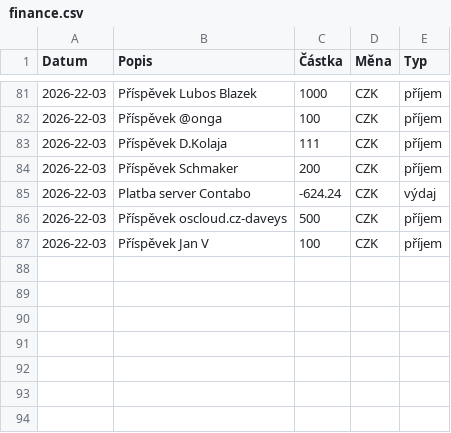
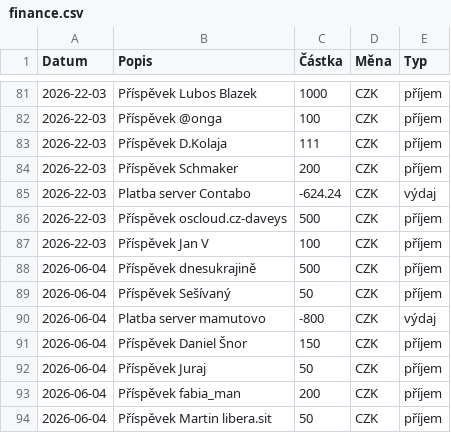
Before and after one commit to zkreml/prehlad-financi-komunity, a CSV file: finance.csv, drawn as a sheet; only a part is shown, gaps mark what is left out; the diff names each change by its address in the sheet, - before the commit and + after, or states it on an @@ line.

Commit message:
Aktuaůizace financí soubor finance.csv

```diff
--- a/finance.csv
+++ b/finance.csv
+row 88: 2026-06-04 | Příspěvek dnesukrajině | 500 | CZK | příjem
+row 89: 2026-06-04 | Příspěvek Sešívaný | 50 | CZK | příjem
+row 90: 2026-06-04 | Platba server mamutovo | -800 | CZK | výdaj
+row 91: 2026-06-04 | Příspěvek Daniel Šnor | 150 | CZK | příjem
+row 92: 2026-06-04 | Příspěvek Juraj | 50 | CZK | příjem
+row 93: 2026-06-04 | Příspěvek fabia_man | 200 | CZK | příjem
+row 94: 2026-06-04 | Příspěvek Martin libera.sit | 50 | CZK | příjem
```
